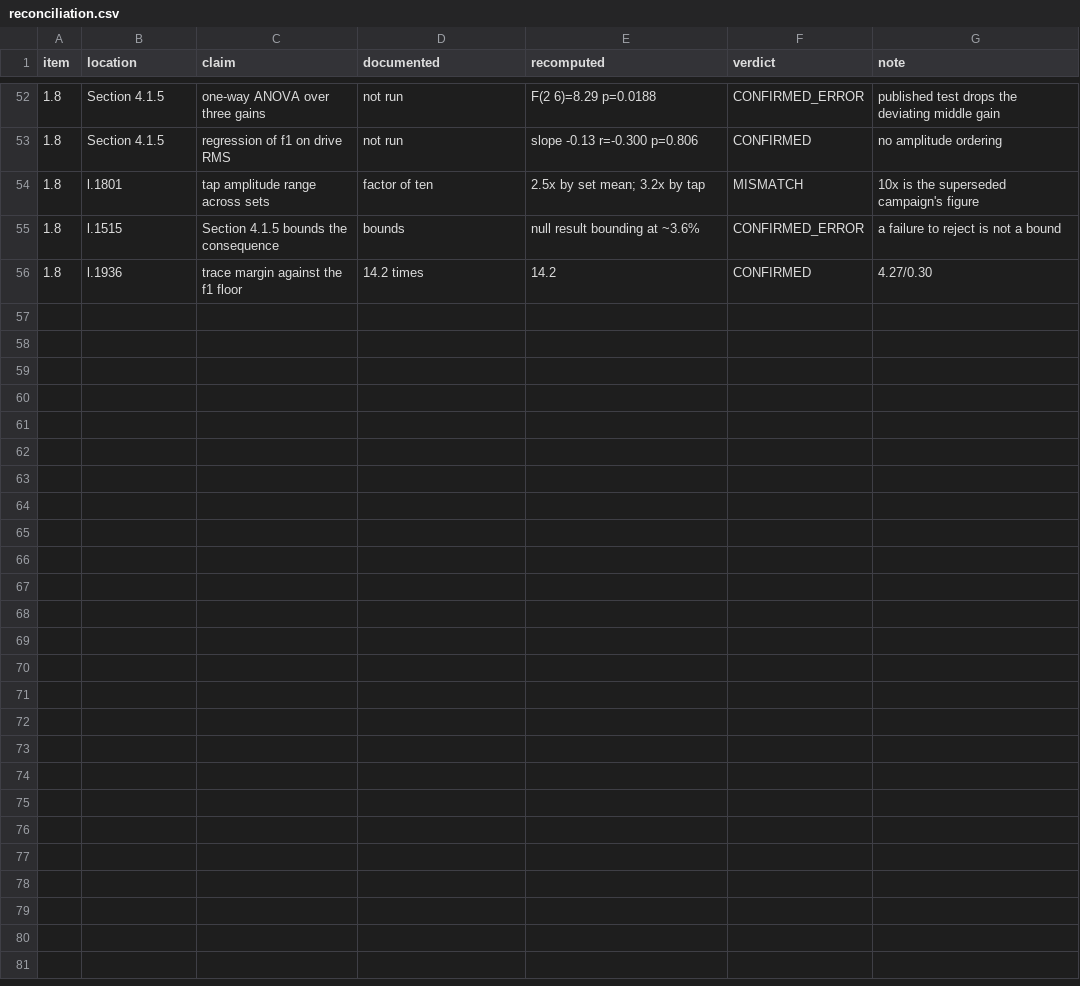
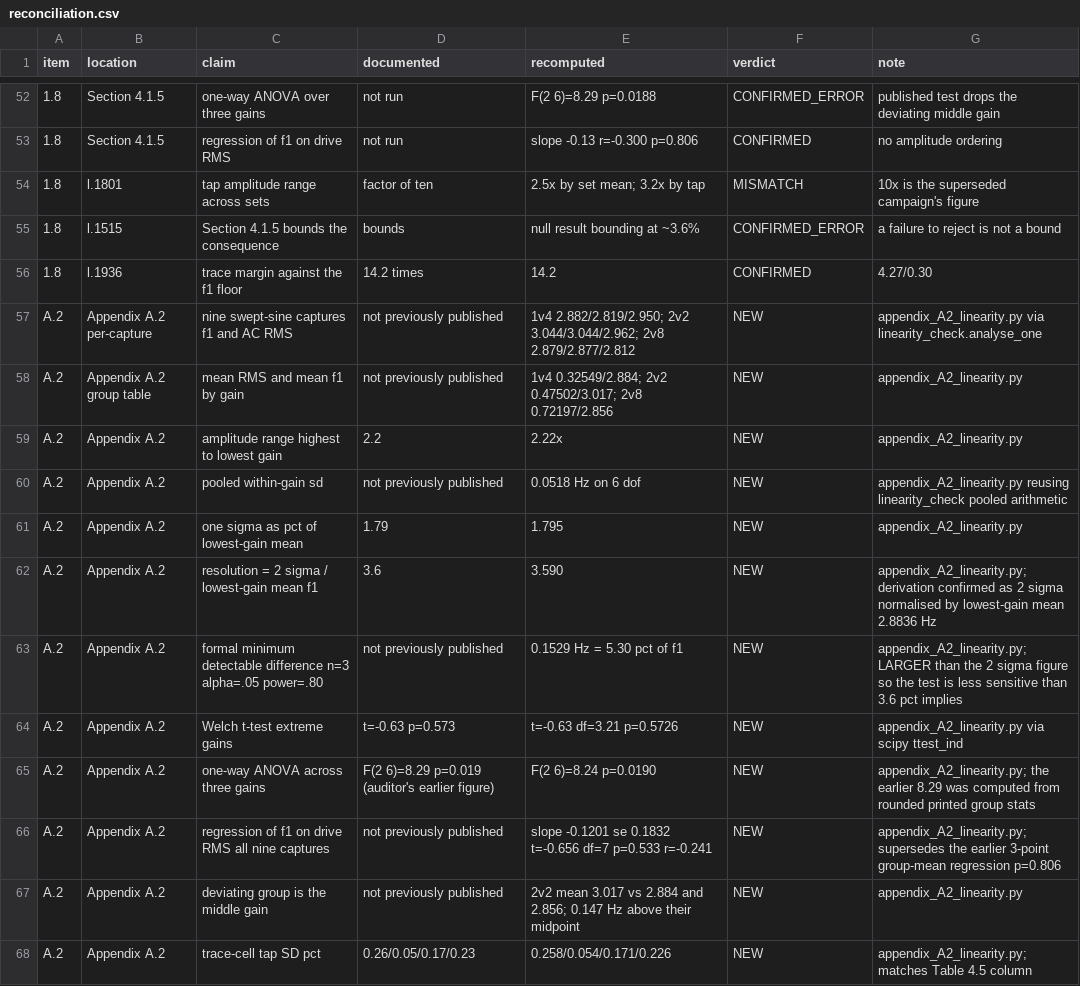
Before and after one commit to Eric56123/Building_Sensor, a CSV file: audit/reconciliation.csv, drawn as a sheet; only a part is shown, gaps mark what is left out.

Commit message:
appendix A.2: linearity section, with the 3.59% derivation resolved
GATE RESOLVED, NO BODY EDIT NEEDED. The body's 3.6% is exactly
2*pooled_sd/gstats[0]['f1']*100 from linearity_check.py: two sigma of the pooled
within-gain scatter (0.0518 Hz, 6 dof), normalised by the LOWEST-gain group mean
(2.8836 Hz), not the grand mean. Reproduces as 1.795% and 3.590%.

Caveat carried into the appendix: two sigma is a rule of thumb. The formal
minimum detectable difference at n=3/group, alpha=0.05, power=0.80 is 5.30% of
f1, LARGER than 3.59%, so the test is less sensitive than the quoted figure
implies. That strengthens rather than undermines the body, which uses 3.6% to
argue the test is too coarse to license trace-grade shifts of 0.97 to 2.29%.

Two corrections to my own earlier Part 1 figures:
  ANOVA is F(2,6)=8.24, p=0.0190, not 8.29 -- the earlier value was computed
  from the rounded printed group statistics.
  The regression is now over all nine captures (slope -0.1201, t=-0.656, df=7,
  p=0.533), superseding the 3-point group-mean regression that gave p=0.806.
  Both are null; the 9-capture version uses all the data.

12 NEW rows appended to reconciliation.csv, 67 total. All seven Part 1 scripts
still exit 0.

```diff
--- a/audit/reconciliation.csv
+++ b/audit/reconciliation.csv
@@ -56 +56,13 @@ item,location,claim,documented,recomputed,verdict,note
 1.8,l.1936,trace margin against the f1 floor,14.2 times,14.2,CONFIRMED,4.27/0.30
+A.2,Appendix A.2 per-capture,nine swept-sine captures f1 and AC RMS,not previously published,"1v4 2.882/2.819/2.950; 2v2 3.044/3.044/2.962; 2v8 2.879/2.877/2.812",NEW,appendix_A2_linearity.py via linearity_check.analyse_one
+A.2,Appendix A.2 group table,mean RMS and mean f1 by gain,not previously published,1v4 0.32549/2.884; 2v2 0.47502/3.017; 2v8 0.72197/2.856,NEW,appendix_A2_linearity.py
+A.2,Appendix A.2,amplitude range highest to lowest gain,2.2,2.22x,NEW,appendix_A2_linearity.py
+A.2,Appendix A.2,pooled within-gain sd,not previously published,0.0518 Hz on 6 dof,NEW,appendix_A2_linearity.py reusing linearity_check pooled arithmetic
+A.2,Appendix A.2,one sigma as pct of lowest-gain mean,1.79,1.795,NEW,appendix_A2_linearity.py
+A.2,Appendix A.2,resolution = 2 sigma / lowest-gain mean f1,3.6,3.590,NEW,appendix_A2_linearity.py; derivation confirmed as 2 sigma normalised by lowest-gain mean 2.8836 Hz
+A.2,Appendix A.2,formal minimum detectable difference n=3 alpha=.05 power=.80,not previously published,0.1529 Hz = 5.30 pct of f1,NEW,appendix_A2_linearity.py; LARGER than the 2 sigma figure so the test is less sensitive than 3.6 pct implies
+A.2,Appendix A.2,Welch t-test extreme gains,t=-0.63 p=0.573,t=-0.63 df=3.21 p=0.5726,NEW,appendix_A2_linearity.py via scipy ttest_ind
+A.2,Appendix A.2,one-way ANOVA across three gains,F(2 6)=8.29 p=0.019 (auditor's earlier figure),F(2 6)=8.24 p=0.0190,NEW,appendix_A2_linearity.py; the earlier 8.29 was computed from rounded printed group stats
+A.2,Appendix A.2,regression of f1 on drive RMS all nine captures,not previously published,slope -0.1201 se 0.1832 t=-0.656 df=7 p=0.533 r=-0.241,NEW,appendix_A2_linearity.py; supersedes the earlier 3-point group-mean regression p=0.806
+A.2,Appendix A.2,deviating group is the middle gain,not previously published,2v2 mean 3.017 vs 2.884 and 2.856; 0.147 Hz above their midpoint,NEW,appendix_A2_linearity.py
+A.2,Appendix A.2,trace-cell tap SD pct,0.26/0.05/0.17/0.23,0.258/0.054/0.171/0.226,NEW,appendix_A2_linearity.py; matches Table 4.5 column
```
Also changed, not shown: 2 other files.
